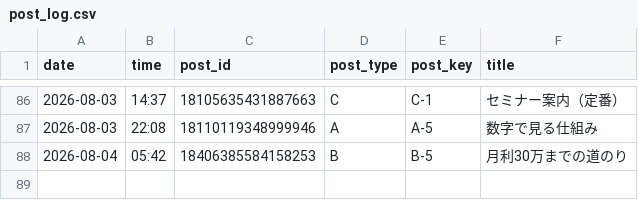
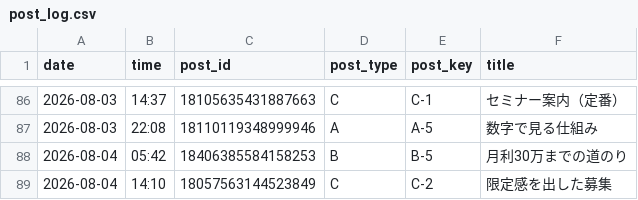
Before and after one commit to vintagegarakuta-gthub/meiryu-threads-auto-post, a CSV file: post_log.csv, drawn as a sheet; only a part is shown, gaps mark what is left out; the diff names each change by its address in the sheet, - before the commit and + after, or states it on an @@ line.

```diff
--- a/post_log.csv
+++ b/post_log.csv
+row 89: 2026-08-04 | 14:10 | 18057563144523849 | C | C-2 | 限定感を出した募集
```
